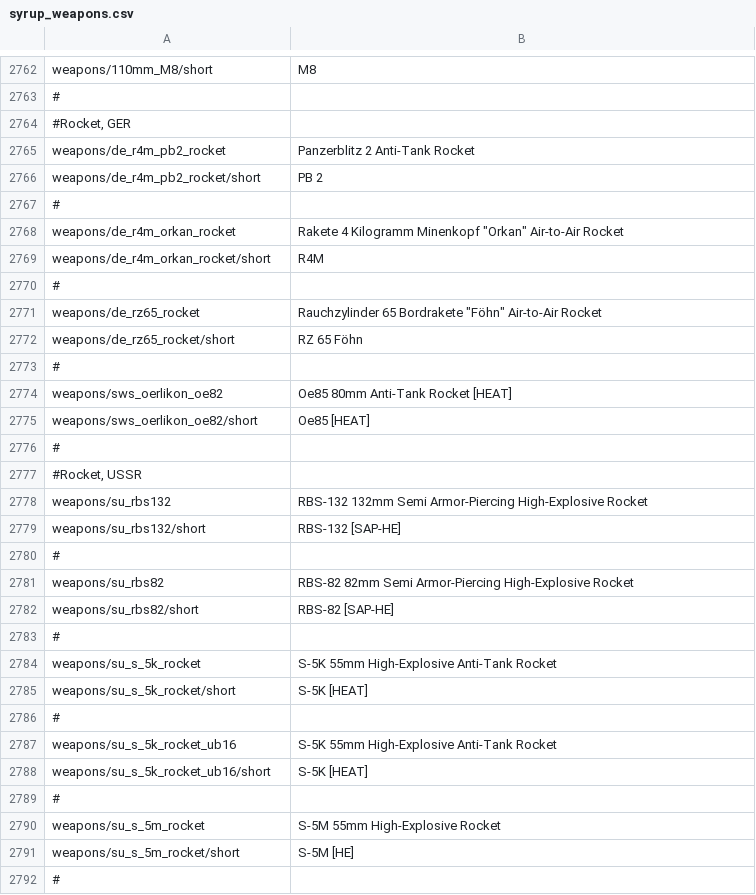
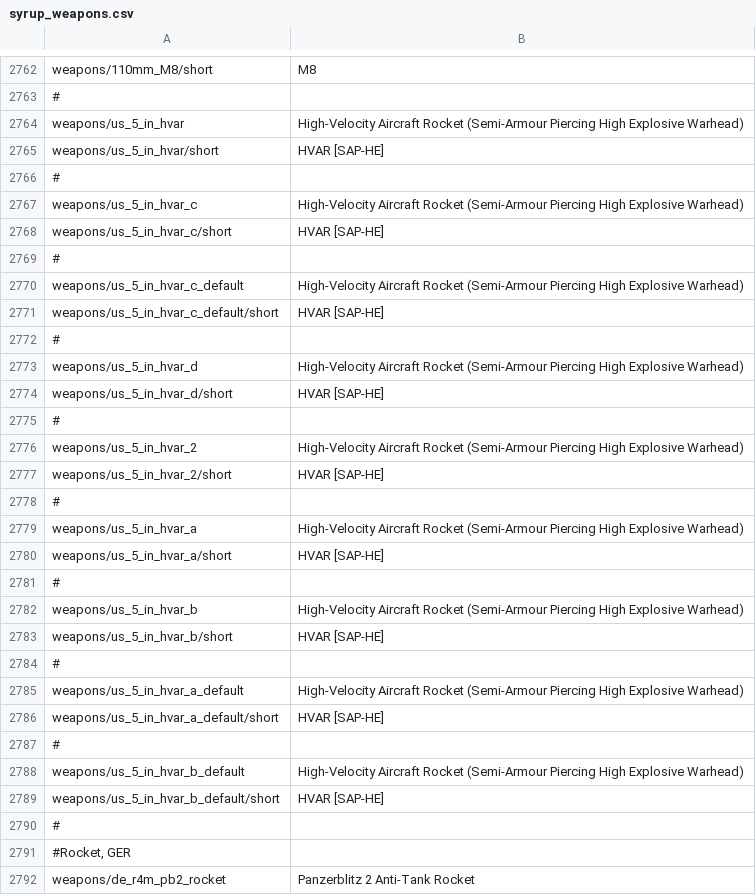
Before and after one commit to LordSyrupy/MaplesLocalization, a CSV file: Mod Files/syrup_weapons.csv, drawn as a sheet; only a part is shown, gaps mark what is left out; the shorter side is filled out with more unchanged rows; the diff covers the shown part only.

```diff
--- a/Mod Files/syrup_weapons.csv
+++ b/Mod Files/syrup_weapons.csv
@@ -2763,2 +2763,29 @@ weapons/110mm_M8/short;M8
 #
+weapons/us_5_in_hvar;High-Velocity Aircraft Rocket (Semi-Armour Piercing High Explosive Warhead)
+weapons/us_5_in_hvar/short;HVAR [SAP-HE]
+#
+weapons/us_5_in_hvar_c;High-Velocity Aircraft Rocket (Semi-Armour Piercing High Explosive Warhead)
+weapons/us_5_in_hvar_c/short;HVAR [SAP-HE]
+#
+weapons/us_5_in_hvar_c_default;High-Velocity Aircraft Rocket (Semi-Armour Piercing High Explosive Warhead)
+weapons/us_5_in_hvar_c_default/short;HVAR [SAP-HE]
+#
+weapons/us_5_in_hvar_d;High-Velocity Aircraft Rocket (Semi-Armour Piercing High Explosive Warhead)
+weapons/us_5_in_hvar_d/short;HVAR [SAP-HE]
+#
+weapons/us_5_in_hvar_2;High-Velocity Aircraft Rocket (Semi-Armour Piercing High Explosive Warhead)
+weapons/us_5_in_hvar_2/short;HVAR [SAP-HE]
+#
+weapons/us_5_in_hvar_a;High-Velocity Aircraft Rocket (Semi-Armour Piercing High Explosive Warhead)
+weapons/us_5_in_hvar_a/short;HVAR [SAP-HE]
+#
+weapons/us_5_in_hvar_b;High-Velocity Aircraft Rocket (Semi-Armour Piercing High Explosive Warhead)
+weapons/us_5_in_hvar_b/short;HVAR [SAP-HE]
+#
+weapons/us_5_in_hvar_a_default;High-Velocity Aircraft Rocket (Semi-Armour Piercing High Explosive Warhead)
+weapons/us_5_in_hvar_a_default/short;HVAR [SAP-HE]
+#
+weapons/us_5_in_hvar_b_default;High-Velocity Aircraft Rocket (Semi-Armour Piercing High Explosive Warhead)
+weapons/us_5_in_hvar_b_default/short;HVAR [SAP-HE]
+#
 #Rocket, GER
```
Also changed, not shown: 1 edited cell elsewhere in this file, Mod Files/syrup_units_gb.csv, Mod Files/syrup_units_ger.csv, 8 other files.
